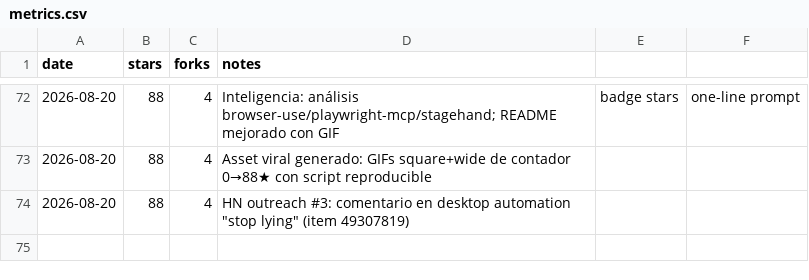
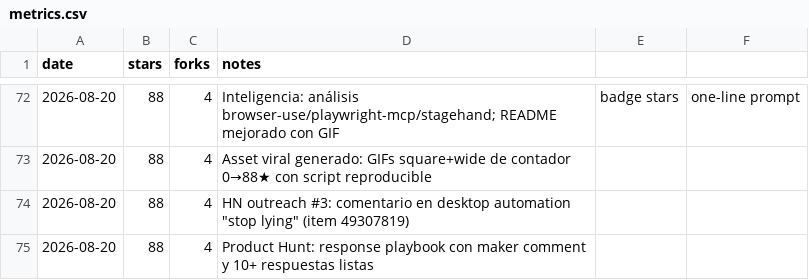
Before and after one commit to pitiflautico/neobrowser, a CSV file: promo/metrics.csv, drawn as a sheet; only a part is shown, gaps mark what is left out; the diff names each change by its address in the sheet, - before the commit and + after, or states it on an @@ line.

Commit message:
promo: Product Hunt response playbook ready

```diff
--- a/promo/metrics.csv
+++ b/promo/metrics.csv
+row 75: 2026-08-20 | 88 | 4 | Product Hunt: response playbook con maker comment y 10+ respuestas listas
```
Also changed, not shown: 2 other files.
